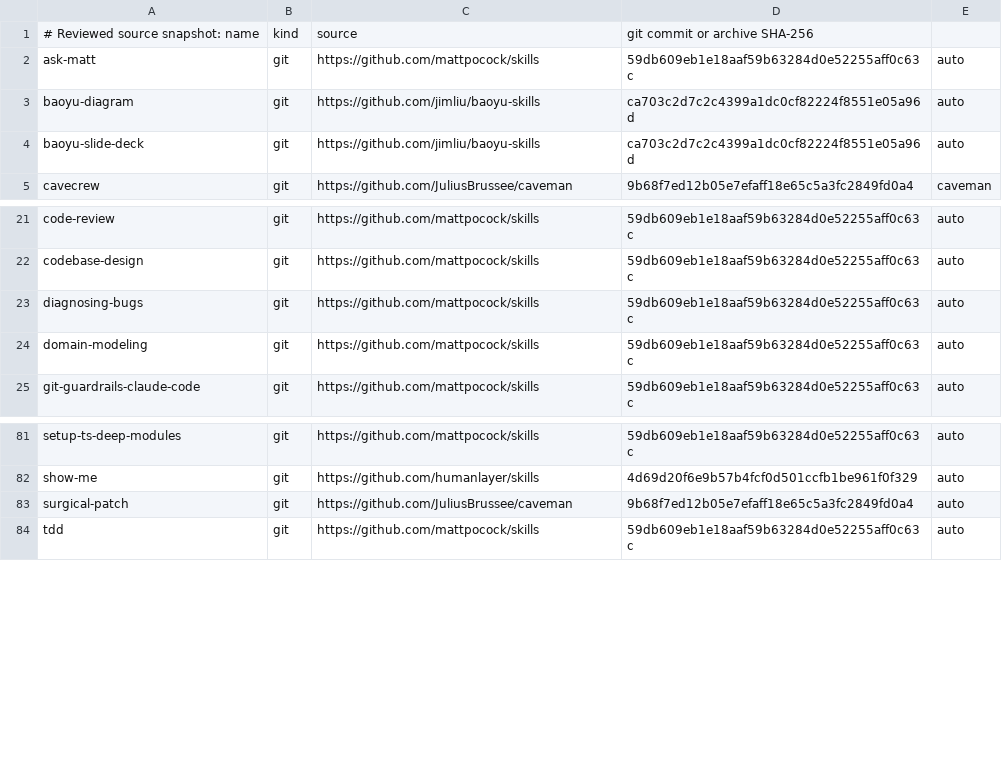
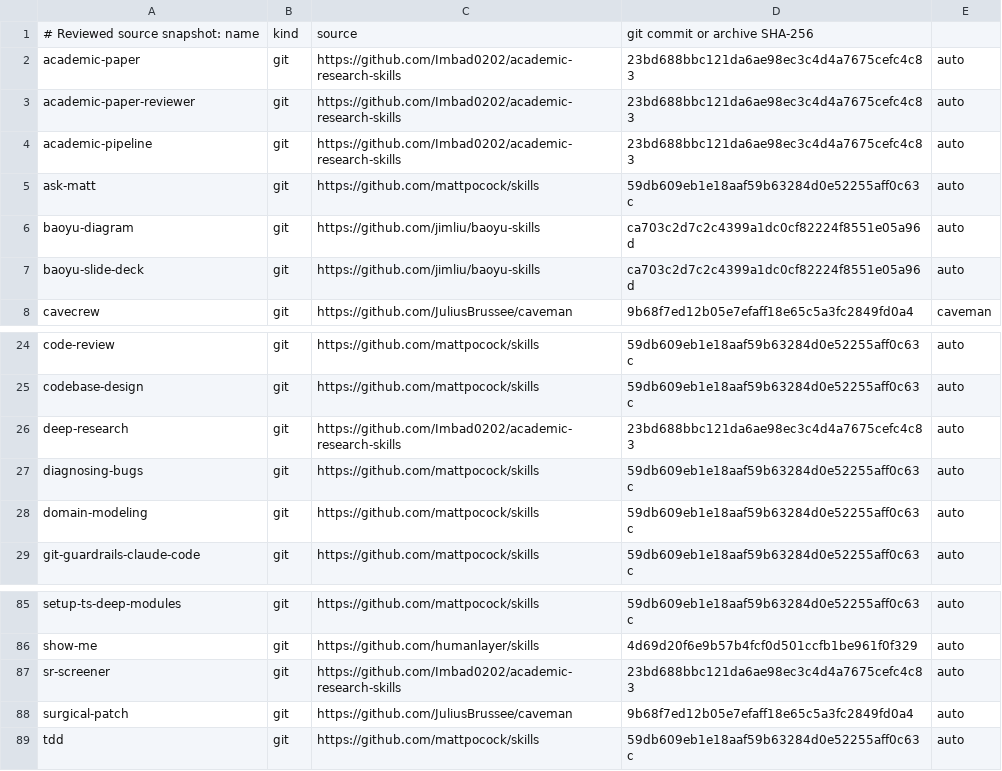
Before and after one commit to JoJoTsui/dotfiles, a TSV file: deployment/skills.lock.tsv, drawn as a sheet; only a part is shown, gaps mark what is left out.

```diff
--- a/deployment/skills.lock.tsv
+++ b/deployment/skills.lock.tsv
@@ -1,2 +1,5 @@
 # Reviewed source snapshot: name|kind|source|git commit or archive SHA-256
+academic-paper|git|https://github.com/Imbad0202/academic-research-skills|23bd688bbc121da6ae98ec3c4d4a7675cefc4c83|auto
+academic-paper-reviewer|git|https://github.com/Imbad0202/academic-research-skills|23bd688bbc121da6ae98ec3c4d4a7675cefc4c83|auto
+academic-pipeline|git|https://github.com/Imbad0202/academic-research-skills|23bd688bbc121da6ae98ec3c4d4a7675cefc4c83|auto
 ask-matt|git|https://github.com/mattpocock/skills|59db609eb1e18aaf59b63284d0e52255aff0c63c|auto
@@ -22,2 +25,3 @@ code-review|git|https://github.com/mattpocock/skills|59db609eb1e18aaf59b63284d0e
 codebase-design|git|https://github.com/mattpocock/skills|59db609eb1e18aaf59b63284d0e52255aff0c63c|auto
+deep-research|git|https://github.com/Imbad0202/academic-research-skills|23bd688bbc121da6ae98ec3c4d4a7675cefc4c83|auto
 diagnosing-bugs|git|https://github.com/mattpocock/skills|59db609eb1e18aaf59b63284d0e52255aff0c63c|auto
@@ -82,2 +86,3 @@ setup-ts-deep-modules|git|https://github.com/mattpocock/skills|59db609eb1e18aaf5
 show-me|git|https://github.com/humanlayer/skills|4d69d20f6e9b57b4fcf0d501ccfb1be961f0f329|auto
+sr-screener|git|https://github.com/Imbad0202/academic-research-skills|23bd688bbc121da6ae98ec3c4d4a7675cefc4c83|auto
 surgical-patch|git|https://github.com/JuliusBrussee/caveman|9b68f7ed12b05e7efaff18e65c5a3fc2849fd0a4|auto
```
Also changed, not shown: deployment/skill-budget-exceptions.tsv, deployment/skills.tsv, 3 other files.
